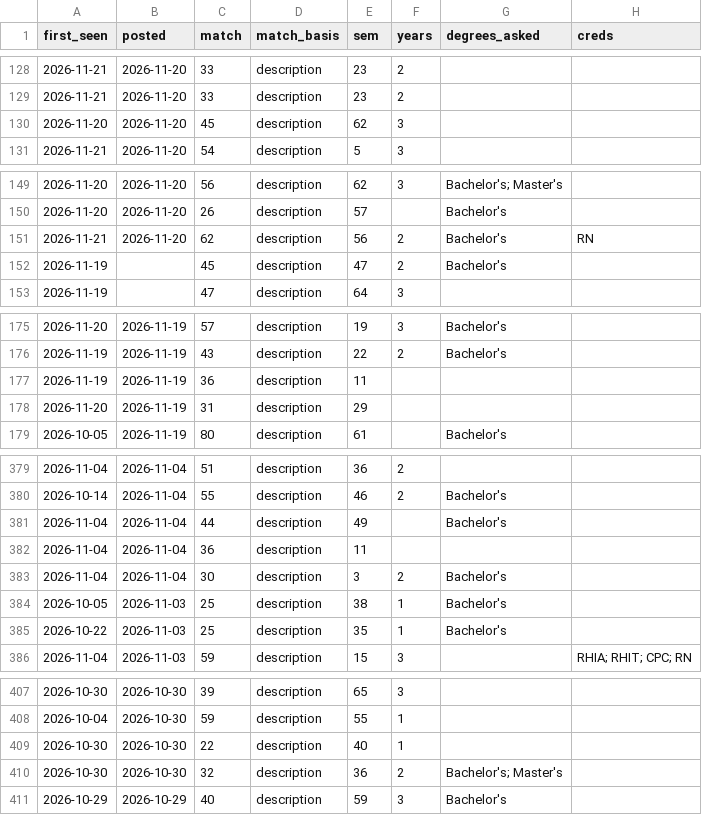
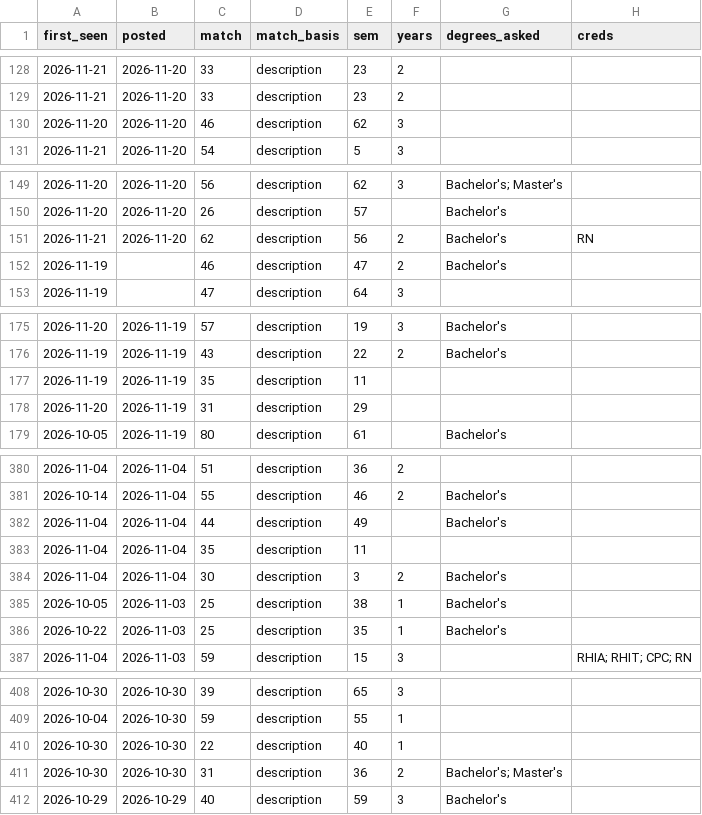
Before and after one commit to Neal-dandrea/health-information-jobs, a CSV file: docs/listings.csv, drawn as a sheet; only a part is shown, gaps mark what is left out; addresses are those after the commit; the diff covers the shown part only; the diff names each change by its address in the sheet, - before the commit and + after, or states it on an @@ line.

```diff
--- a/docs/listings.csv
+++ b/docs/listings.csv
-C130 (match): 45
+C130 (match): 46
-C152 (match): 45
+C152 (match): 46
-C177 (match): 36
+C177 (match): 35
-C383 (match): 36
+C383 (match): 35
-C411 (match): 32
+C411 (match): 31
```
Also changed, not shown: 1 added row and 14 edited cells elsewhere in this file, 7 other files.
